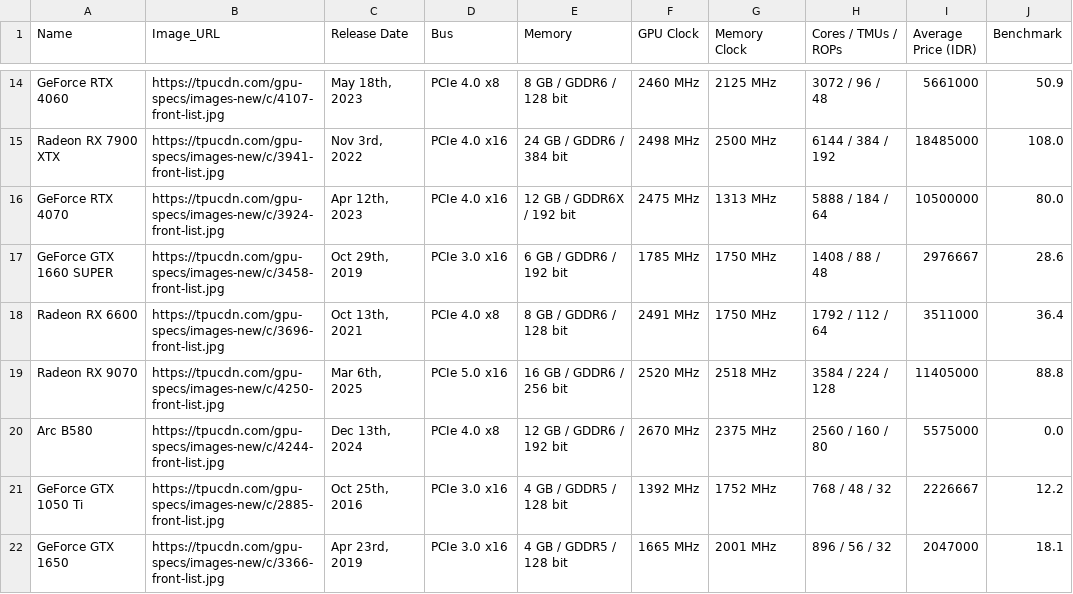
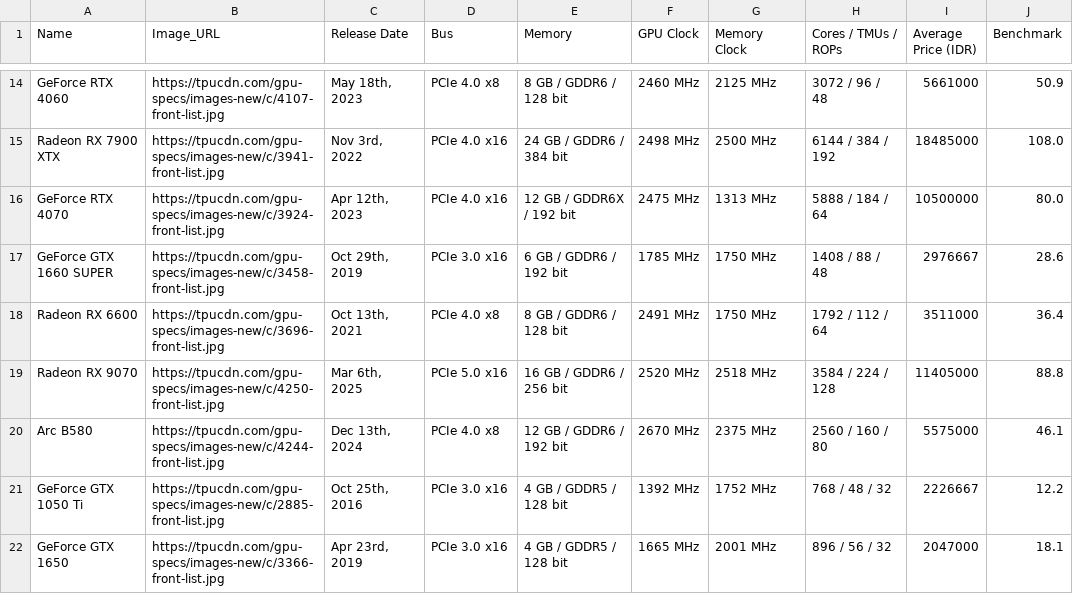
Before and after one commit to dragonsterm/GPU-Picker-WP, a CSV file: Data/dataset.csv, drawn as a sheet; only a part is shown, gaps mark what is left out.

```diff
--- a/Data/dataset.csv
+++ b/Data/dataset.csv
@@ -19,3 +19,3 @@ Radeon RX 6600,https://tpucdn.com/gpu-specs/images-new/c/3696-front-list.jpg,"Oc
 Radeon RX 9070,https://tpucdn.com/gpu-specs/images-new/c/4250-front-list.jpg,"Mar 6th, 2025",PCIe 5.0 x16,16 GB / GDDR6 / 256 bit,2520 MHz,2518 MHz,3584 / 224 / 128,11405000,88.8
-Arc B580,https://tpucdn.com/gpu-specs/images-new/c/4244-front-list.jpg,"Dec 13th, 2024",PCIe 4.0 x8,12 GB / GDDR6 / 192 bit,2670 MHz,2375 MHz,2560 / 160 / 80,5575000,0.0
+Arc B580,https://tpucdn.com/gpu-specs/images-new/c/4244-front-list.jpg,"Dec 13th, 2024",PCIe 4.0 x8,12 GB / GDDR6 / 192 bit,2670 MHz,2375 MHz,2560 / 160 / 80,5575000,46.1
 GeForce GTX 1050 Ti,https://tpucdn.com/gpu-specs/images-new/c/2885-front-list.jpg,"Oct 25th, 2016",PCIe 3.0 x16,4 GB / GDDR5 / 128 bit,1392 MHz,1752 MHz,768 / 48 / 32,2226667,12.2
```
Also changed, not shown: 5 other files.
